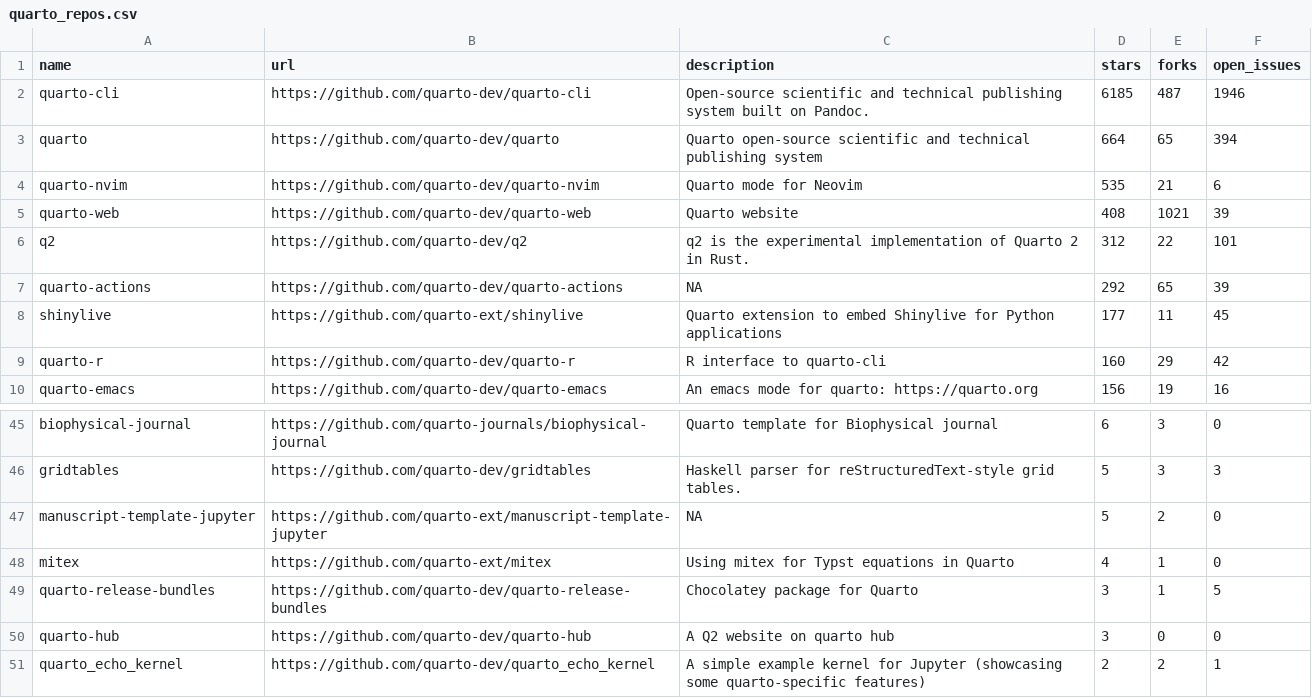
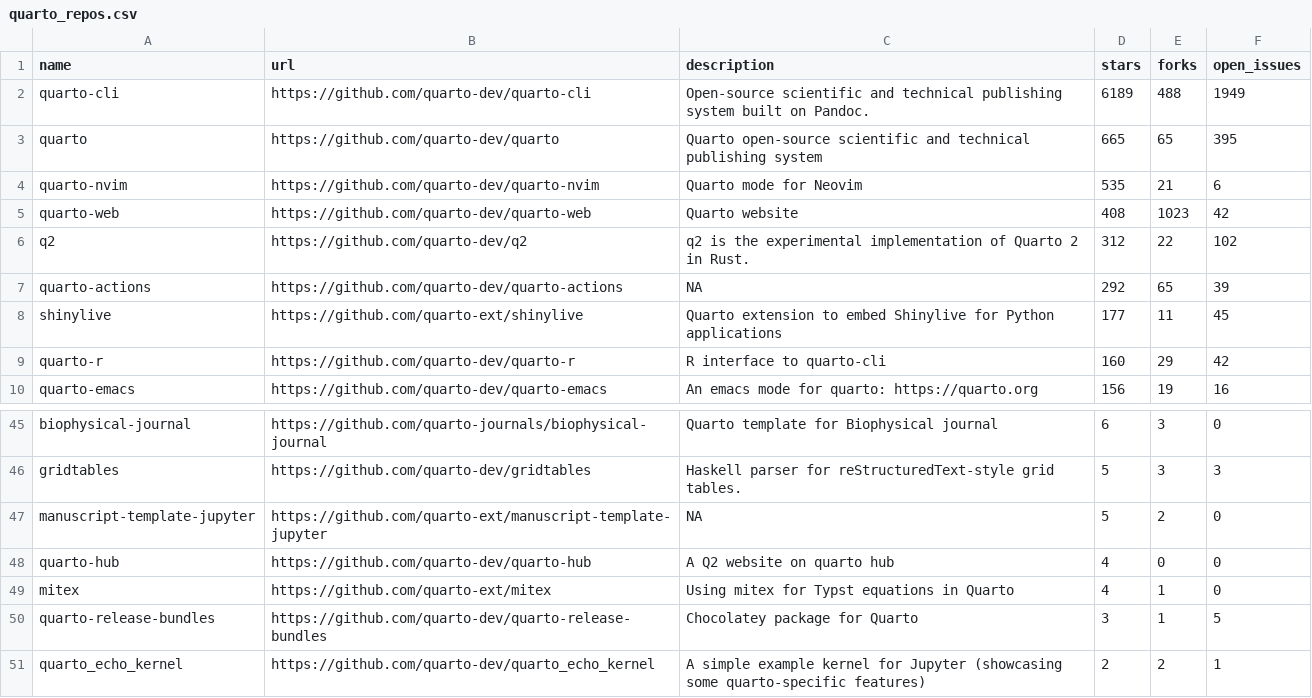
Before and after one commit to t-emery/github_actions_in_R_test, a CSV file: 01-monitoring-quarto-repos/quarto_repos.csv, drawn as a sheet; only a part is shown, gaps mark what is left out.

```diff
--- a/01-monitoring-quarto-repos/quarto_repos.csv
+++ b/01-monitoring-quarto-repos/quarto_repos.csv
@@ -1,7 +1,7 @@
 name,url,description,stars,forks,open_issues
-quarto-cli,https://github.com/quarto-dev/quarto-cli,Open-source scientific and technical publishing system built on Pandoc.,6185,487,1946
-quarto,https://github.com/quarto-dev/quarto,Quarto open-source scientific and technical publishing system,664,65,394
+quarto-cli,https://github.com/quarto-dev/quarto-cli,Open-source scientific and technical publishing system built on Pandoc.,6189,488,1949
+quarto,https://github.com/quarto-dev/quarto,Quarto open-source scientific and technical publishing system,665,65,395
 quarto-nvim,https://github.com/quarto-dev/quarto-nvim,Quarto mode for Neovim,535,21,6
-quarto-web,https://github.com/quarto-dev/quarto-web,Quarto website,408,1021,39
-q2,https://github.com/quarto-dev/q2,q2 is the experimental implementation of Quarto 2 in Rust.,312,22,101
+quarto-web,https://github.com/quarto-dev/quarto-web,Quarto website,408,1023,42
+q2,https://github.com/quarto-dev/q2,q2 is the experimental implementation of Quarto 2 in Rust.,312,22,102
 quarto-actions,https://github.com/quarto-dev/quarto-actions,NA,292,65,39
@@ -47,5 +47,5 @@ gridtables,https://github.com/quarto-dev/gridtables,Haskell parser for reStructu
 manuscript-template-jupyter,https://github.com/quarto-ext/manuscript-template-jupyter,NA,5,2,0
+quarto-hub,https://github.com/quarto-dev/quarto-hub,A Q2 website on quarto hub,4,0,0
 mitex,https://github.com/quarto-ext/mitex,Using mitex for Typst equations in Quarto,4,1,0
 quarto-release-bundles,https://github.com/quarto-dev/quarto-release-bundles,Chocolatey package for Quarto,3,1,5
-quarto-hub,https://github.com/quarto-dev/quarto-hub,A Q2 website on quarto hub,3,0,0
 quarto_echo_kernel,https://github.com/quarto-dev/quarto_echo_kernel,A simple example kernel for Jupyter (showcasing some quarto-specific features),2,2,1
```
Also changed, not shown: 1 other file.
